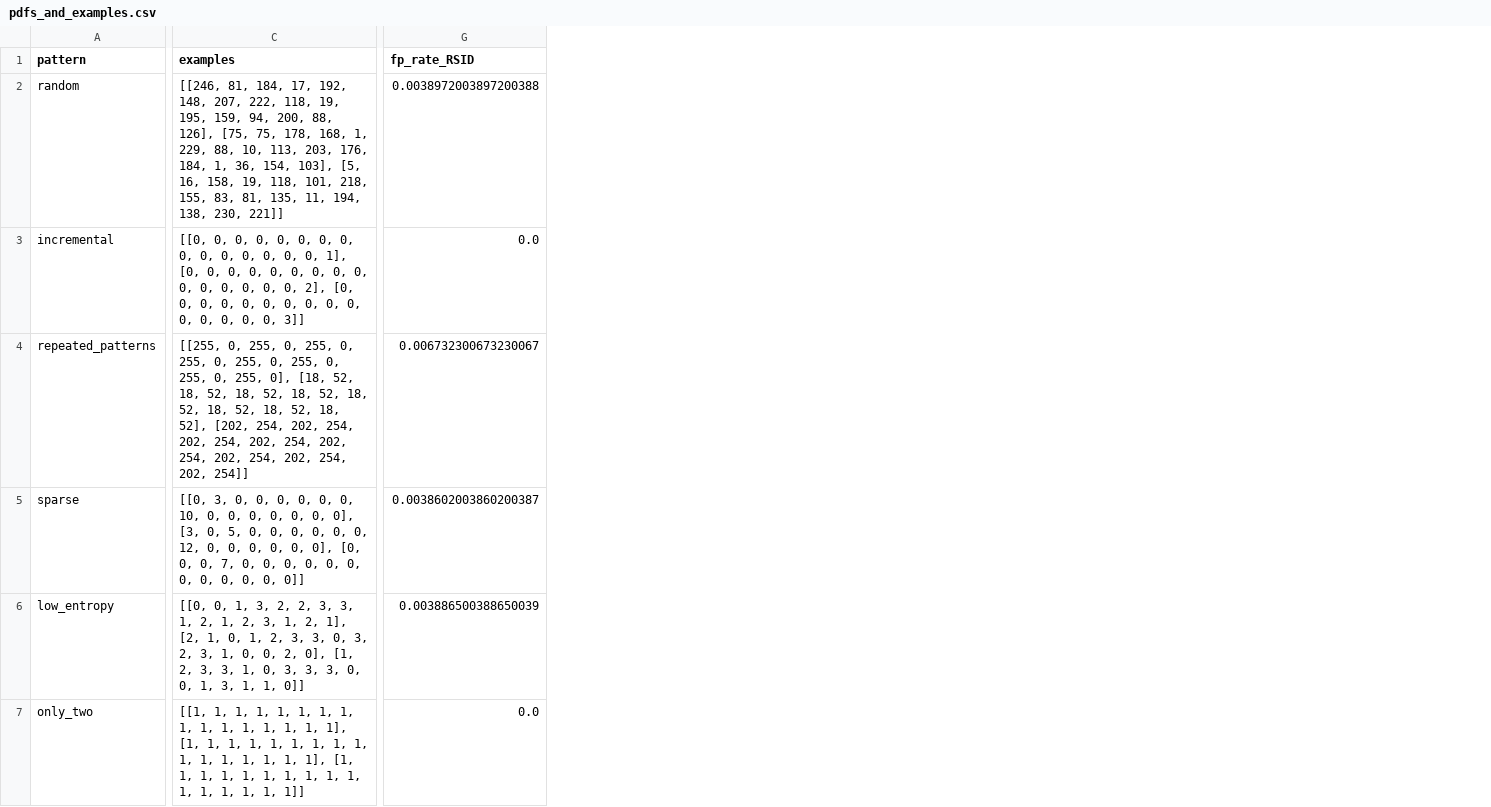
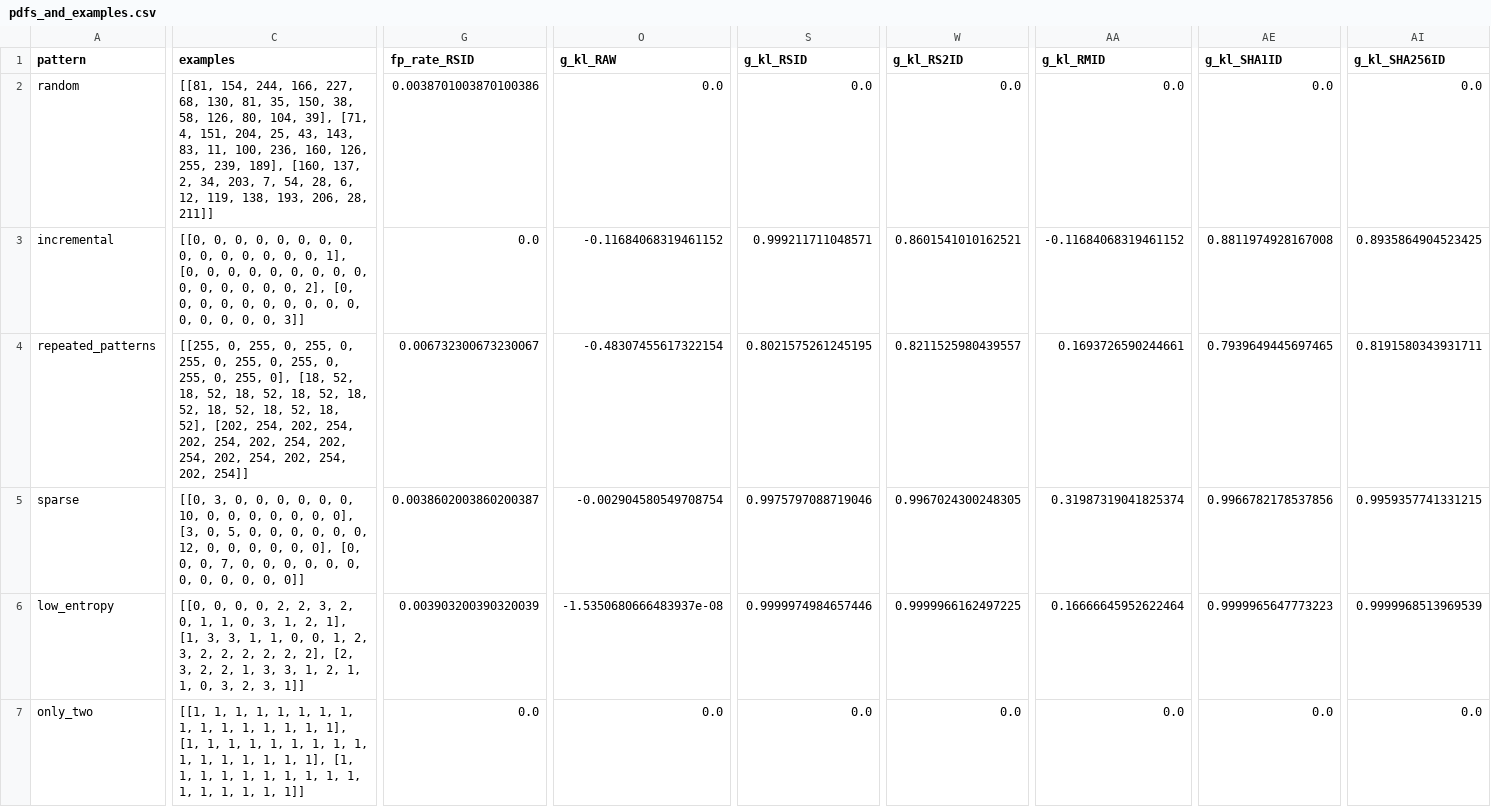
Before and after one commit to niker100/idsys, a CSV file: dashboard/pdfs_and_examples.csv, drawn as a sheet; only a part is shown, gaps mark what is left out; the diff covers the shown part only; the diff names each change by its address in the sheet, - before the commit and + after, or states it on an @@ line.

```diff
--- a/dashboard/pdfs_and_examples.csv
+++ b/dashboard/pdfs_and_examples.csv
+column O (g_kl_RAW), rows 2-7: 0.0 | -0.11684068319461152 | -0.48307455617322154 | -0.002904580549708754 | -1.5350680666483937e-08 | 0.0
+column S (g_kl_RSID), rows 2-7: 0.0 | 0.999211711048571 | 0.8021575261245195 | 0.9975797088719046 | 0.9999974984657446 | 0.0
+column W (g_kl_RS2ID), rows 2-7: 0.0 | 0.8601541010162521 | 0.8211525980439557 | 0.9967024300248305 | 0.9999966162497225 | 0.0
+column AA (g_kl_RMID), rows 2-7: 0.0 | -0.11684068319461152 | 0.1693726590244661 | 0.31987319041825374 | 0.16666645952622464 | 0.0
+column AE (g_kl_SHA1ID), rows 2-7: 0.0 | 0.8811974928167008 | 0.7939649445697465 | 0.9966782178537856 | 0.9999965647773223 | 0.0
+column AI (g_kl_SHA256ID), rows 2-7: 0.0 | 0.8935864904523425 | 0.8191580343931711 | 0.9959357741331215 | 0.9999968513969539 | 0.0
-C2 (examples): [[246, 81, 184, 17, 192, 148, 207, 222, 118, 19, 195, 159, 94, 200, 88, 126], [75, 75, 178, 168, 1, 229, 88, 10, 113, 203, 176, 184, 1, 36, 154, 103], [5, 16, 158, 19, 118, 101, 218, 155, 83, 81, 135, 11, 194, 138, 230, 221]]
+C2 (examples): [[81, 154, 244, 166, 227, 68, 130, 81, 35, 150, 38, 58, 126, 80, 104, 39], [71, 4, 151, 204, 25, 43, 143, 83, 11, 100, 236, 160, 126, 255, 239, 189], [160, 137, 2, 34, 203, 7, 54, 28, 6, 12, 119, 138, 193, 206, 28, 211]]
-G2 (fp_rate_RSID): 0.0038972003897200388
+G2 (fp_rate_RSID): 0.0038701003870100386
-C6 (examples): [[0, 0, 1, 3, 2, 2, 3, 3, 1, 2, 1, 2, 3, 1, 2, 1], [2, 1, 0, 1, 2, 3, 3, 0, 3, 2, 3, 1, 0, 0, 2, 0], [1, 2, 3, 3, 1, 0, 3, 3, 3, 0, 0, 1, 3, 1, 1, 0]]
+C6 (examples): [[0, 0, 0, 0, 2, 2, 3, 2, 0, 1, 1, 0, 3, 1, 2, 1], [1, 3, 3, 1, 1, 0, 0, 1, 2, 3, 2, 2, 2, 2, 2, 2], [2, 3, 2, 2, 1, 3, 3, 1, 2, 1, 1, 0, 3, 2, 3, 1]]
-G6 (fp_rate_RSID): 0.003886500388650039
+G6 (fp_rate_RSID): 0.003903200390320039
```
Also changed, not shown: 30 edited cells elsewhere in this file, 2 other files.
